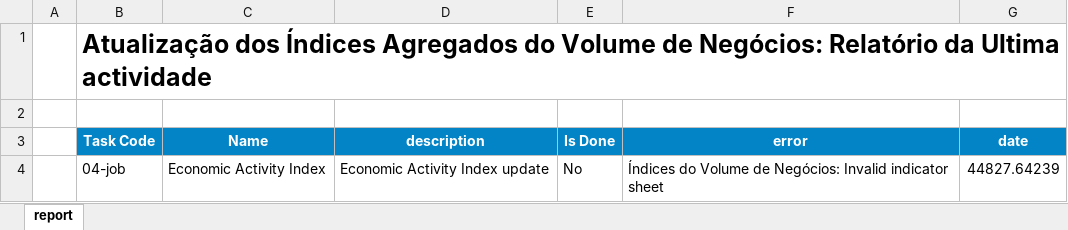
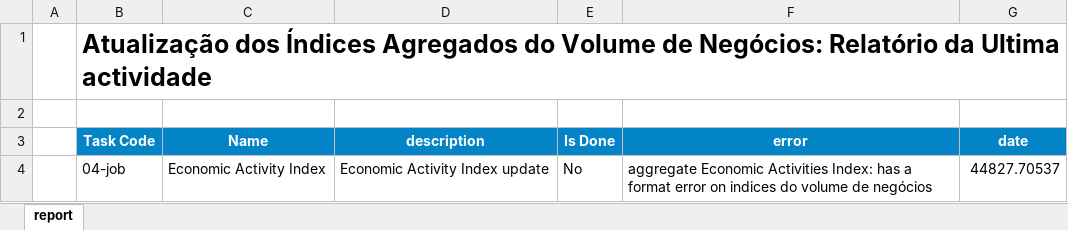
Before and after one commit to cym3/economist-update, an Excel workbook: src/eai/assets/report.xlsx, sheet report, drawn as a sheet; values as stored, in another font and other column widths than the file's, no borders; conditional formats not drawn; the diff names each change by its address in the sheet, - before the commit and + after, or states it on an @@ line.

Commit message:
FEATURE: Economic Activity get all data

```diff
--- a/src/eai/assets/report.xlsx (sheet report)
+++ b/src/eai/assets/report.xlsx (sheet report)
-F4 (error): Índices do Volume de Negócios: Invalid indicator sheet
+F4 (error): aggregate Economic Activities Index: has a format error on indices do volume de negócios
-G4 (date): 44827.64239
+G4 (date): 44827.70537
```
Also changed, not shown: 8 other files.
